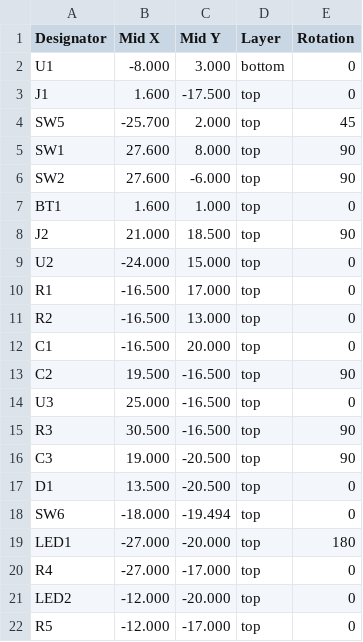
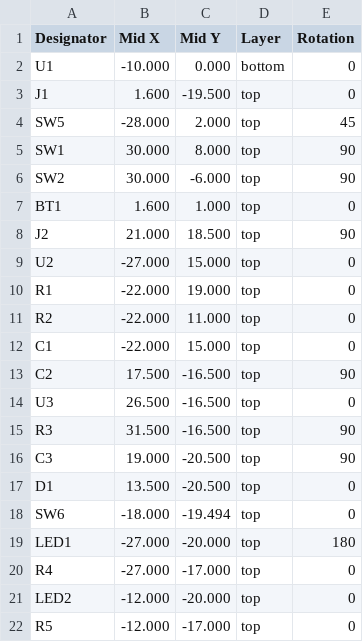
Before and after one commit to austintgriffith/picowallet, a CSV file: pcb/v0/pick_and_place.csv, drawn as a sheet.

```diff
--- a/pcb/v0/pick_and_place.csv
+++ b/pcb/v0/pick_and_place.csv
@@ -1,16 +1,16 @@
 Designator,Mid X,Mid Y,Layer,Rotation
-U1,-8.000,3.000,bottom,0
-J1,1.600,-17.500,top,0
-SW5,-25.700,2.000,top,45
-SW1,27.600,8.000,top,90
-SW2,27.600,-6.000,top,90
+U1,-10.000,0.000,bottom,0
+J1,1.600,-19.500,top,0
+SW5,-28.000,2.000,top,45
+SW1,30.000,8.000,top,90
+SW2,30.000,-6.000,top,90
 BT1,1.600,1.000,top,0
 J2,21.000,18.500,top,90
-U2,-24.000,15.000,top,0
-R1,-16.500,17.000,top,0
-R2,-16.500,13.000,top,0
-C1,-16.500,20.000,top,0
-C2,19.500,-16.500,top,90
-U3,25.000,-16.500,top,0
-R3,30.500,-16.500,top,90
+U2,-27.000,15.000,top,0
+R1,-22.000,19.000,top,0
+R2,-22.000,11.000,top,0
+C1,-22.000,15.000,top,0
+C2,17.500,-16.500,top,90
+U3,26.500,-16.500,top,0
+R3,31.500,-16.500,top,90
 C3,19.000,-20.500,top,90
```
Also changed, not shown: pcb/v0/bom.csv, 11 other files.
